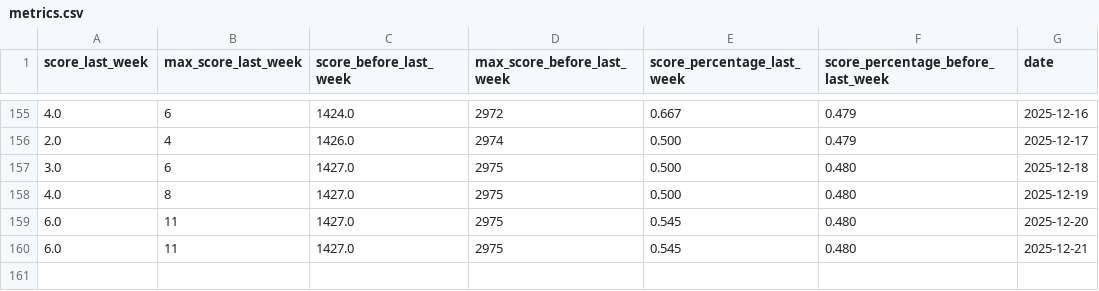
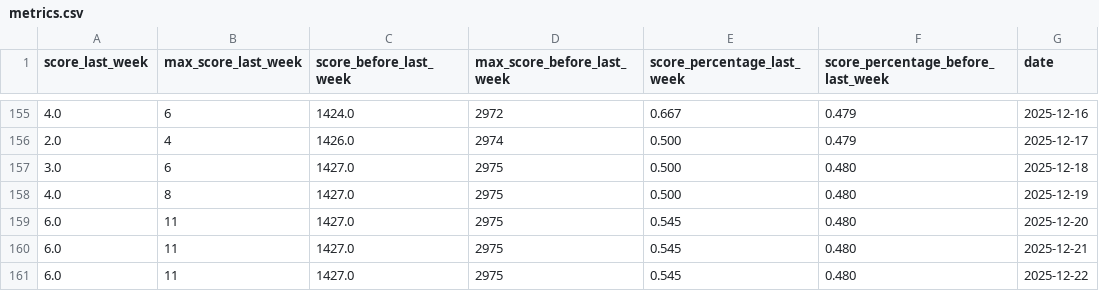
Before and after one commit to IsaacVerm/chess-dashboard, a CSV file: data/metrics.csv, drawn as a sheet; only a part is shown, gaps mark what is left out.

```diff
--- a/data/metrics.csv
+++ b/data/metrics.csv
@@ -160 +160,2 @@ score_last_week,max_score_last_week,score_before_last_week,max_score_before_last
 6.0,11,1427.0,2975,0.545,0.480,2025-12-21
+6.0,11,1427.0,2975,0.545,0.480,2025-12-22
```
